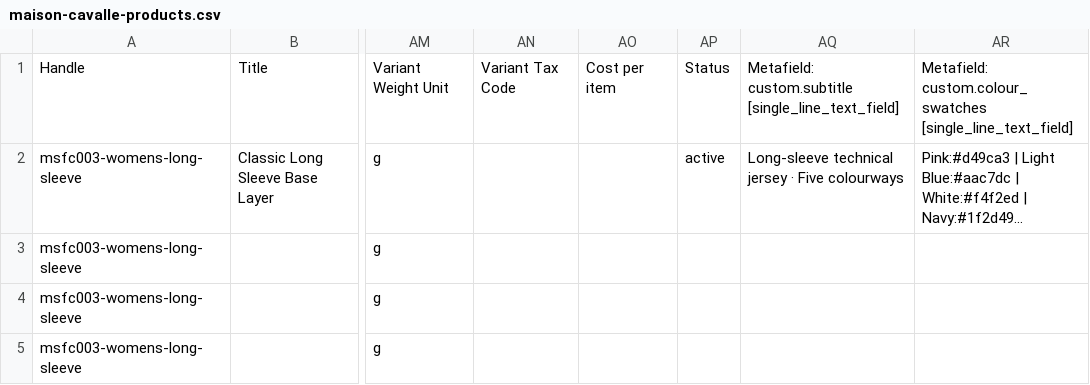
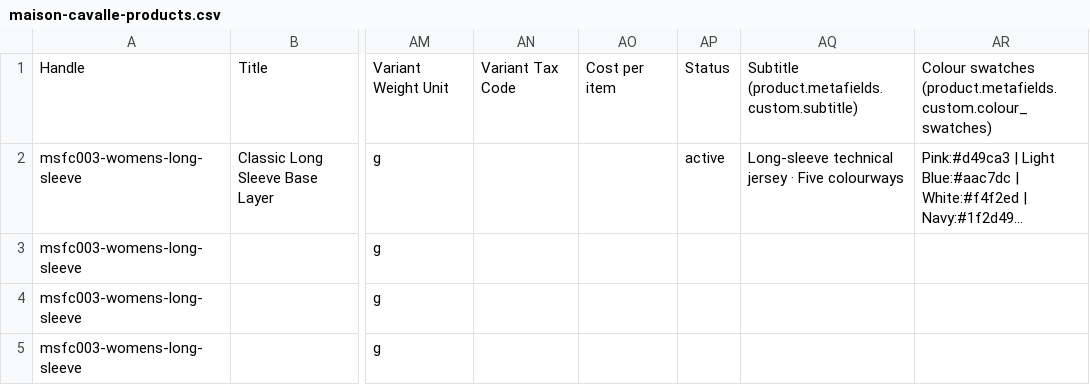
Before and after one commit to alamin-akon/maison-cavalle, a CSV file: shopify-import/maison-cavalle-products.csv, drawn as a sheet; only a part is shown, gaps mark what is left out; long unchanged cells end in …; the diff names each change by its address in the sheet, - before the commit and + after, or states it on an @@ line.

Commit message:
feat: Update CSV and README for metafield definitions to support colour swatches and subtitles

```diff
--- a/shopify-import/maison-cavalle-products.csv
+++ b/shopify-import/maison-cavalle-products.csv
-AQ1: Metafield: custom.subtitle [single_line_text_field]
+AQ1: Subtitle (product.metafields.custom.subtitle)
-AR1: Metafield: custom.colour_swatches [single_line_text_field]
+AR1: Colour swatches (product.metafields.custom.colour_swatches)
```
Also changed, not shown: 2 other files.
